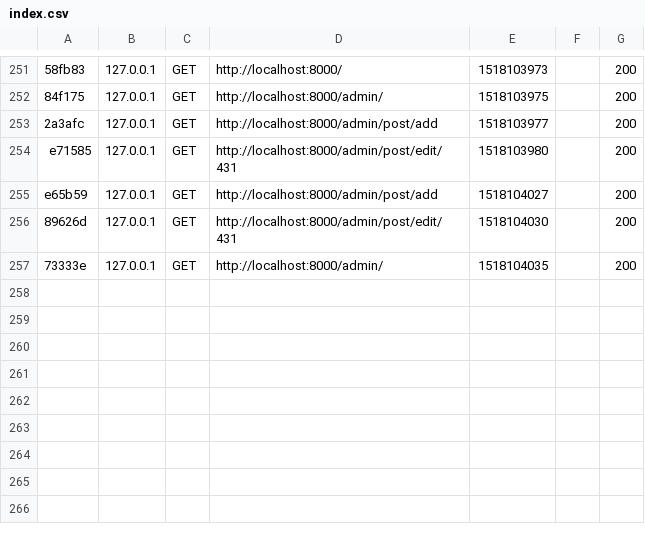
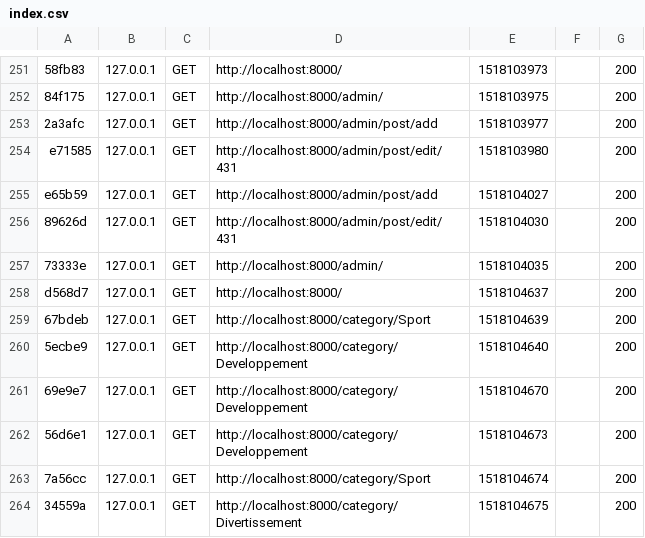
Before and after one commit to ShiroeSama/phpTpBlog, a CSV file: var/cache/dev/profiler/index.csv, drawn as a sheet; only a part is shown, gaps mark what is left out.

Commit message:
Project Symfony Blog - Part 3 - Fix Page Category

```diff
--- a/var/cache/dev/profiler/index.csv
+++ b/var/cache/dev/profiler/index.csv
@@ -257 +257,8 @@ e65b59,127.0.0.1,GET,http://localhost:8000/admin/post/add,1518104027,,200
 73333e,127.0.0.1,GET,http://localhost:8000/admin/,1518104035,,200
+d568d7,127.0.0.1,GET,http://localhost:8000/,1518104637,,200
+67bdeb,127.0.0.1,GET,http://localhost:8000/category/Sport,1518104639,,200
+5ecbe9,127.0.0.1,GET,http://localhost:8000/category/Developpement,1518104640,,200
+69e9e7,127.0.0.1,GET,http://localhost:8000/category/Developpement,1518104670,,200
+56d6e1,127.0.0.1,GET,http://localhost:8000/category/Developpement,1518104673,,200
+7a56cc,127.0.0.1,GET,http://localhost:8000/category/Sport,1518104674,,200
+34559a,127.0.0.1,GET,http://localhost:8000/category/Divertissement,1518104675,,200
```
Also changed, not shown: 10 other files.
